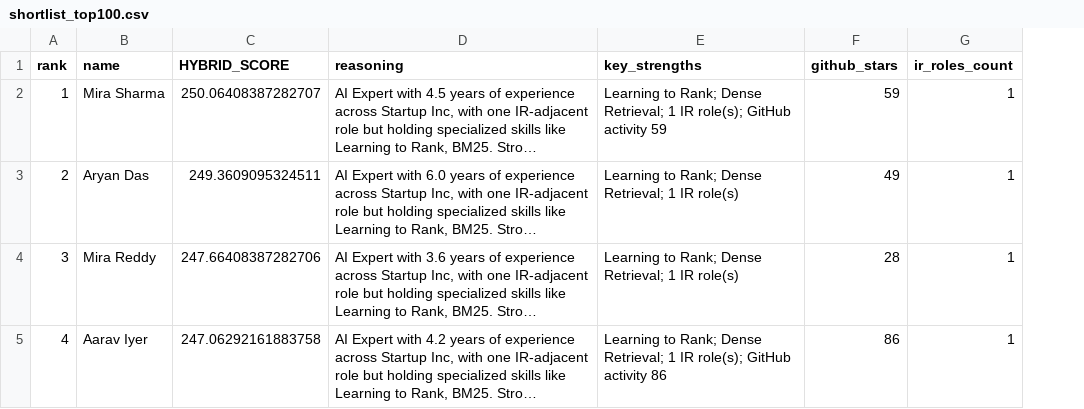
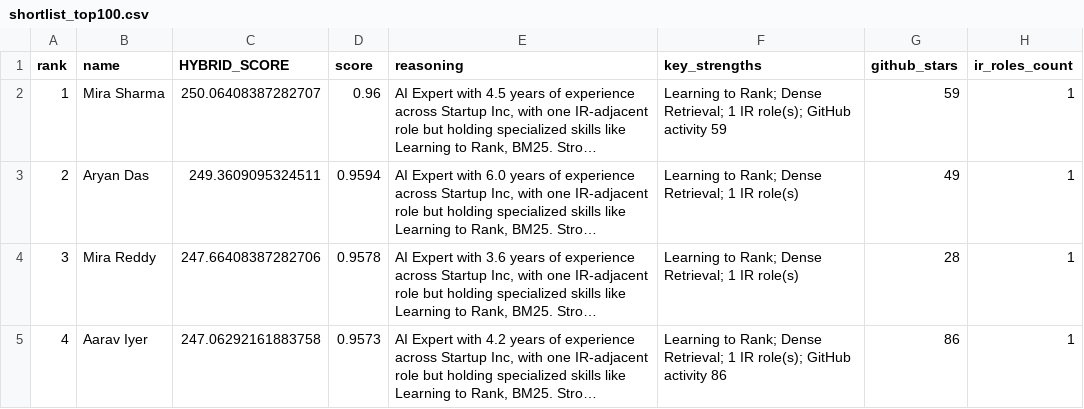
Before and after one commit to Aryanbhargava18/Recto, a CSV file: results/shortlist_top100.csv, drawn as a sheet; only a part is shown; long unchanged cells end in …; the diff covers the shown part only; the diff names each change by its address in the sheet, - before the commit and + after, or states it on an @@ line.

Commit message:
Fix final ranking file matching shortlist exactly

```diff
--- a/results/shortlist_top100.csv
+++ b/results/shortlist_top100.csv
+column D (score), rows 2-5: 0.96 | 0.9594 | 0.9578 | 0.9573
```
Also changed, not shown: 1 added row, 1 removed row, 1 moved row, 1 edited cell and row numbers in column A elsewhere in this file, results/final_ranking.csv, 1 other file.
